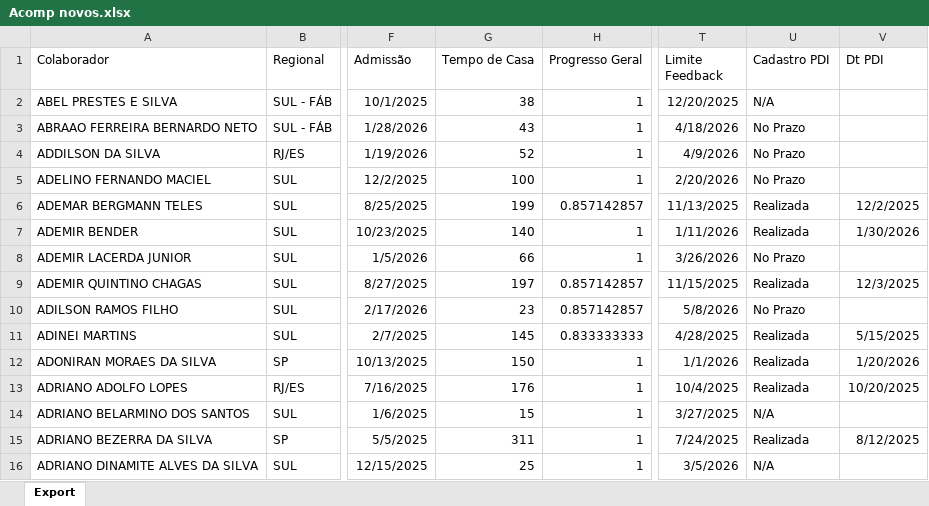
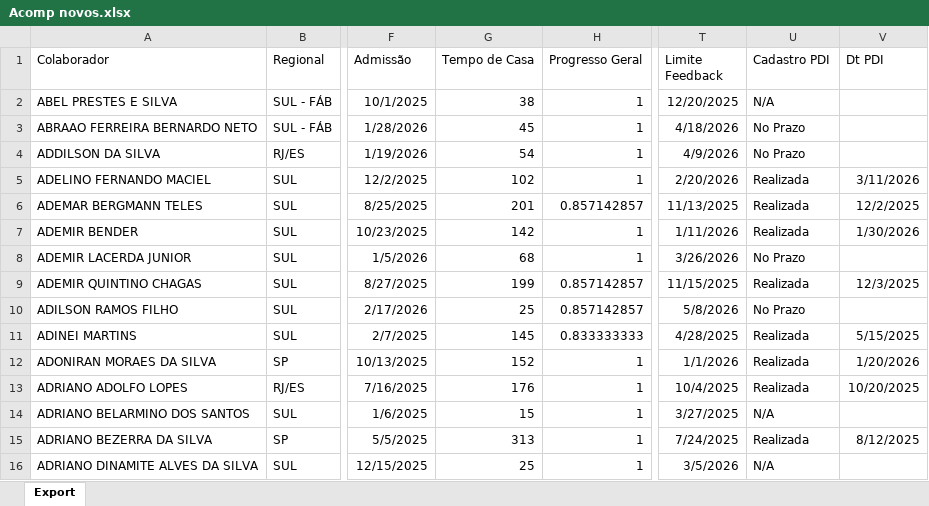
Before and after one commit to Bruna-gzr/dashboard-skap, an Excel workbook: data/Acomp novos.xlsx, sheet Export, drawn as a sheet; only a part is shown, gaps mark what is left out; values as stored, in another font and other column widths than the file's, no borders; the diff covers the shown part only; the diff names each change by its address in the sheet, - before the commit and + after, or states it on an @@ line.

```diff
--- a/data/Acomp novos.xlsx (sheet Export)
+++ b/data/Acomp novos.xlsx (sheet Export)
-G3 (Tempo de Casa): 43
+G3 (Tempo de Casa): 45
-G4 (Tempo de Casa): 52
+G4 (Tempo de Casa): 54
-G5 (Tempo de Casa): 100
+G5 (Tempo de Casa): 102
-U5 (Cadastro PDI): No Prazo
+U5 (Cadastro PDI): Realizada
-V5 (Dt PDI): (empty)
+V5 (Dt PDI): 3/11/2026
-G6 (Tempo de Casa): 199
+G6 (Tempo de Casa): 201
-G7 (Tempo de Casa): 140
+G7 (Tempo de Casa): 142
-G8 (Tempo de Casa): 66
+G8 (Tempo de Casa): 68
-G9 (Tempo de Casa): 197
+G9 (Tempo de Casa): 199
-G10 (Tempo de Casa): 23
+G10 (Tempo de Casa): 25
-G12 (Tempo de Casa): 150
+G12 (Tempo de Casa): 152
-G15 (Tempo de Casa): 311
+G15 (Tempo de Casa): 313
```
Also changed, not shown: 19 added rows and 900 edited cells elsewhere in this sheet, data/Admitidos.xlsx, data/Base colaboradores ativos.xlsx, 5 other files.
